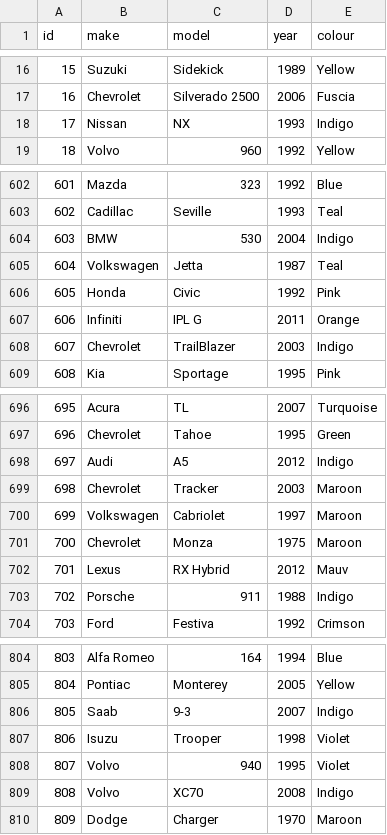
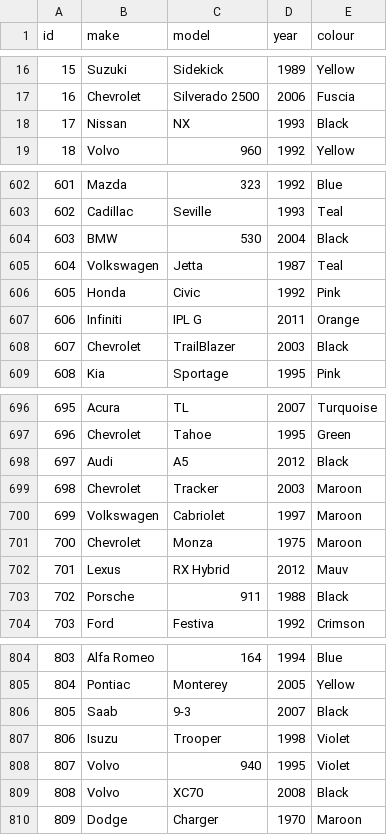
Before and after one commit to amf673/MRU-COMP-2503-W26, a CSV file: Assignment 3/a3_d1.csv, drawn as a sheet; only a part is shown, gaps mark what is left out; the diff covers the shown part only.

```diff
--- a/Assignment 3/a3_d1.csv
+++ b/Assignment 3/a3_d1.csv
@@ -17,3 +17,3 @@ id,make,model,year,colour
 16,Chevrolet,Silverado 2500,2006,Fuscia
-17,Nissan,NX,1993,Indigo
+17,Nissan,NX,1993,Black
 18,Volvo,960,1992,Yellow
@@ -603,3 +603,3 @@ id,make,model,year,colour
 602,Cadillac,Seville,1993,Teal
-603,BMW,530,2004,Indigo
+603,BMW,530,2004,Black
 604,Volkswagen,Jetta,1987,Teal
@@ -607,3 +607,3 @@ id,make,model,year,colour
 606,Infiniti,IPL G,2011,Orange
-607,Chevrolet,TrailBlazer,2003,Indigo
+607,Chevrolet,TrailBlazer,2003,Black
 608,Kia,Sportage,1995,Pink
@@ -697,3 +697,3 @@ id,make,model,year,colour
 696,Chevrolet,Tahoe,1995,Green
-697,Audi,A5,2012,Indigo
+697,Audi,A5,2012,Black
 698,Chevrolet,Tracker,2003,Maroon
@@ -702,3 +702,3 @@ id,make,model,year,colour
 701,Lexus,RX Hybrid,2012,Mauv
-702,Porsche,911,1988,Indigo
+702,Porsche,911,1988,Black
 703,Ford,Festiva,1992,Crimson
@@ -805,6 +805,6 @@ id,make,model,year,colour
 804,Pontiac,Monterey,2005,Yellow
-805,Saab,9-3,2007,Indigo
+805,Saab,9-3,2007,Black
 806,Isuzu,Trooper,1998,Violet
 807,Volvo,940,1995,Violet
-808,Volvo,XC70,2008,Indigo
+808,Volvo,XC70,2008,Black
 809,Dodge,Charger,1970,Maroon
```
Also changed, not shown: 27 edited cells elsewhere in this file.
